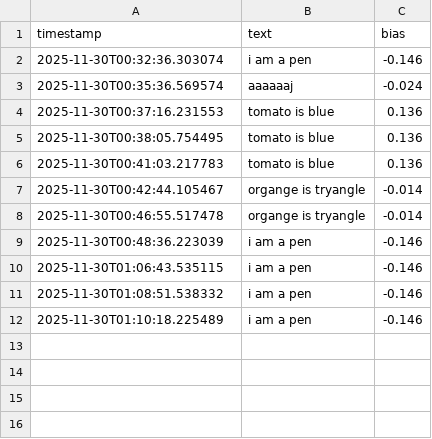
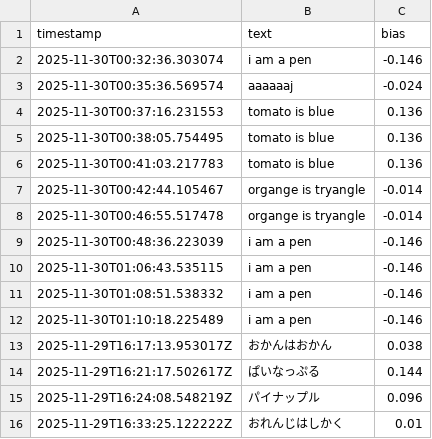
Before and after one commit to al1ce4869999999-ux/dual_obserb, a CSV file: dual_obserb_log.csv, drawn as a sheet.

Commit message:
dual_obserb log update

```diff
--- a/dual_obserb_log.csv
+++ b/dual_obserb_log.csv
@@ -12 +12,5 @@ timestamp,text,bias
 2025-11-30T01:10:18.225489,i am a pen,-0.146
+2025-11-29T16:17:13.953017Z,おかんはおかん,0.038
+2025-11-29T16:21:17.502617Z,ぱいなっぷる,0.144
+2025-11-29T16:24:08.548219Z,パイナップル,0.096
+2025-11-29T16:33:25.122222Z,おれんじはしかく,0.01
```
